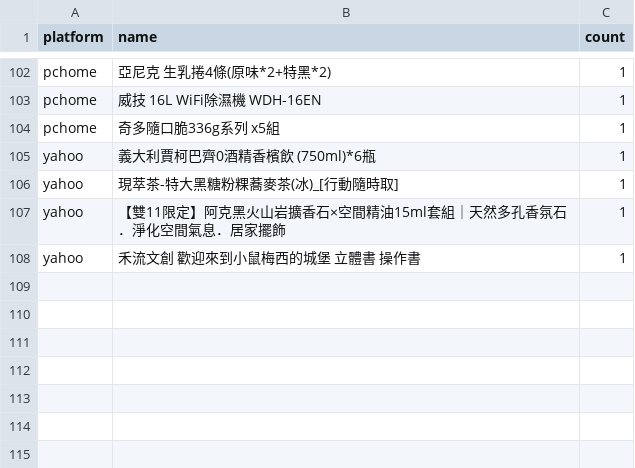
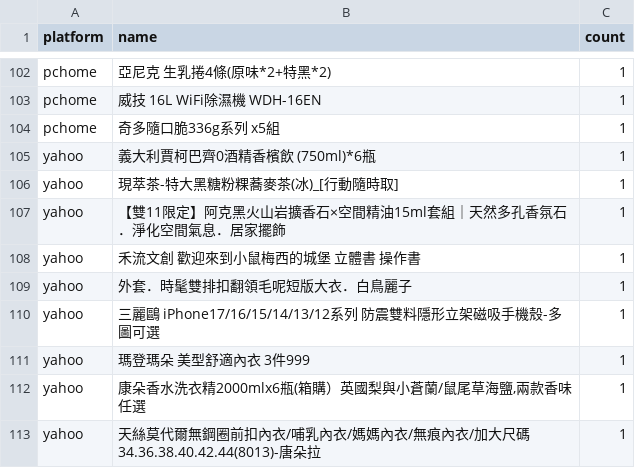
Before and after one commit to jerrycp-lab/momo-sales-monitor, a CSV file: compare/data/unknown_brands.csv, drawn as a sheet; only a part is shown, gaps mark what is left out.

Commit message:
auto: 2026-11-19 00:05 [compare:yahoo] 資料更新

```diff
--- a/compare/data/unknown_brands.csv
+++ b/compare/data/unknown_brands.csv
@@ -108 +108,6 @@ yahoo,【雙11限定】阿克黑火山岩擴香石×空間精油15ml套組｜天
 yahoo,禾流文創 歡迎來到小鼠梅西的城堡 立體書 操作書,1
+yahoo,外套．時髦雙排扣翻領毛呢短版大衣．白鳥麗子,1
+yahoo,三麗鷗 iPhone17/16/15/14/13/12系列 防震雙料隱形立架磁吸手機殼-多圖可選,1
+yahoo,瑪登瑪朵 美型舒適內衣 3件999,1
+yahoo,"康朵香水洗衣精2000mlx6瓶(箱購）英國梨與小蒼蘭/鼠尾草海鹽,兩款香味任選",1
+yahoo,天絲莫代爾無鋼圈前扣內衣/哺乳內衣/媽媽內衣/無痕內衣/加大尺碼34.36.38.40.42.44(8013)-唐朵拉,1
```
Also changed, not shown: 3 other files.
